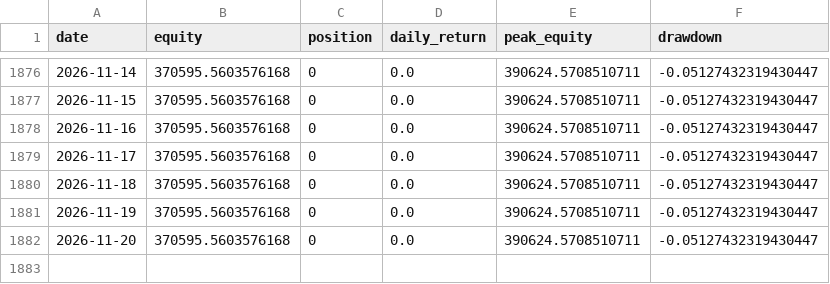
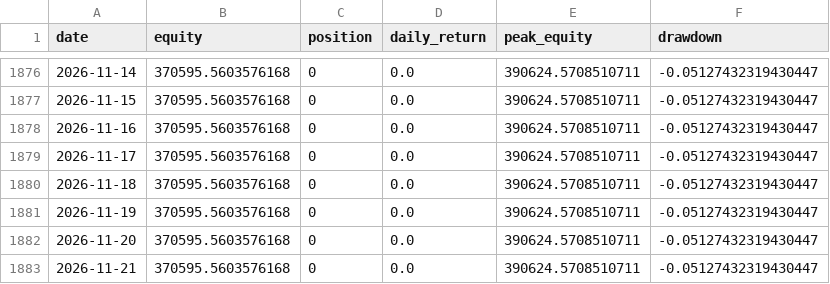
Before and after one commit to dddabtc/usdt-slope-strategies, a CSV file: experiments/long-only/equity.csv, drawn as a sheet; only a part is shown, gaps mark what is left out; the diff names each change by its address in the sheet, - before the commit and + after, or states it on an @@ line.

```diff
--- a/experiments/long-only/equity.csv
+++ b/experiments/long-only/equity.csv
+row 1883: 2026-11-21 | 370595.5603576168 | 0 | 0.0 | 390624.5708510711 | -0.05127432319430447
```
Also changed, not shown: data/btc_price_full.csv, data/dai_market_cap.csv, 16 other files.
